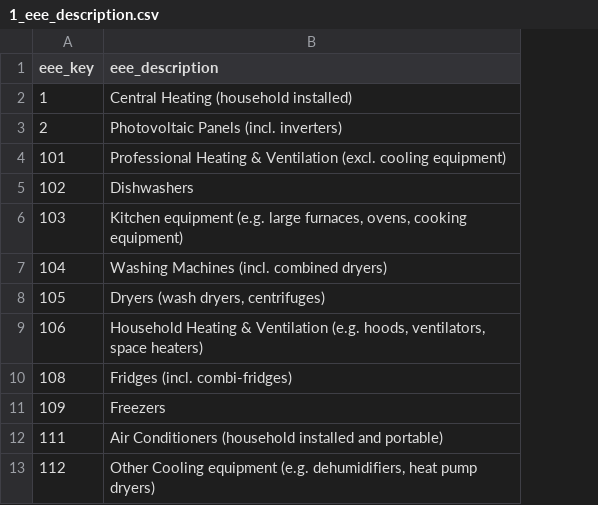
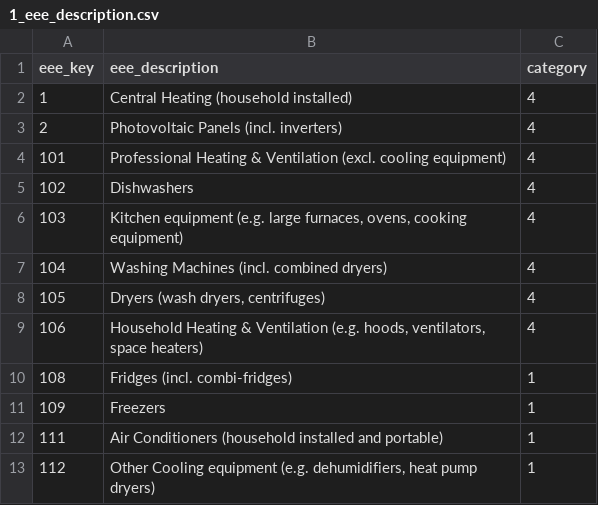
Before and after one commit to javrmad/e-waste, a CSV file: data/clean_data/1_eee_description.csv, drawn as a sheet; only a part is shown; the diff names each change by its address in the sheet, - before the commit and + after, or states it on an @@ line.

```diff
--- a/data/clean_data/1_eee_description.csv
+++ b/data/clean_data/1_eee_description.csv
+column C (category), rows 2-13: 4 | 4 | 4 | 4 | 4 | 4 | 4 | 4 | 1 | 1 | 1 | 1
```
Also changed, not shown: data/clean_data/5_gdp_per_capita.csv, data/clean_data/6_countries.csv, 24 other files.
